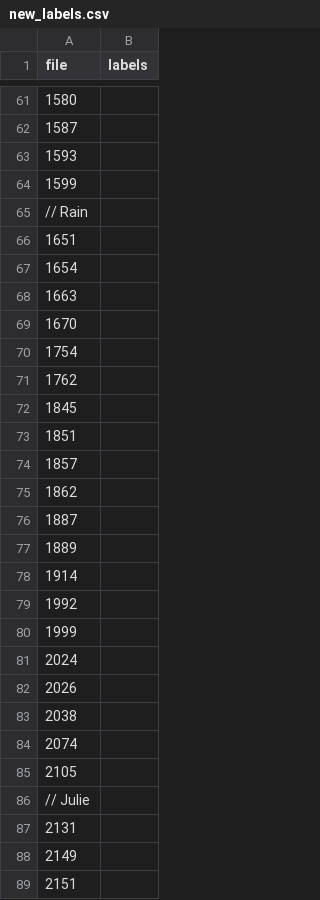
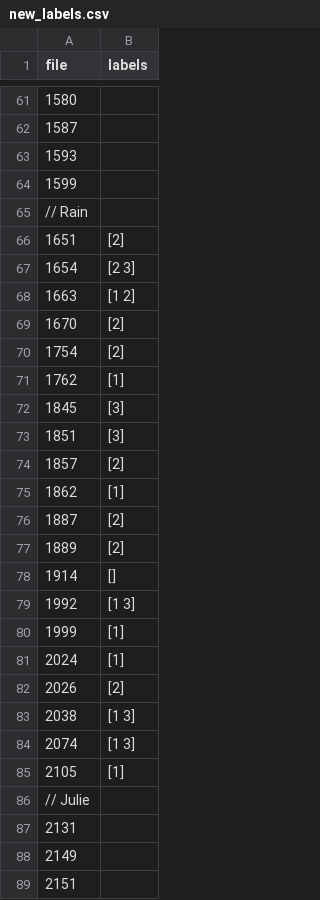
Before and after one commit to sam901122/2022_Fall_TM_Final, a CSV file: text_mining/new_labels.csv, drawn as a sheet; only a part is shown, gaps mark what is left out.

```diff
--- a/text_mining/new_labels.csv
+++ b/text_mining/new_labels.csv
@@ -65,22 +65,22 @@ file, labels
 // Rain
-1651,
-1654,
-1663,
-1670,
-1754,
-1762,
-1845,
-1851,
-1857,
-1862,
-1887,
-1889,
-1914,
-1992,
-1999,
-2024,
-2026,
-2038,
-2074,
-2105,
+1651,[2]
+1654,[2 3]
+1663,[1 2]
+1670,[2]
+1754,[2]
+1762,[1]
+1845,[3]
+1851,[3]
+1857,[2]
+1862,[1]
+1887,[2]
+1889,[2]
+1914,[]
+1992,[1 3]
+1999,[1]
+2024,[1]
+2026,[2]
+2038,[1 3]
+2074,[1 3]
+2105,[1]
 // Julie
```
Also changed, not shown: 2 other files.
